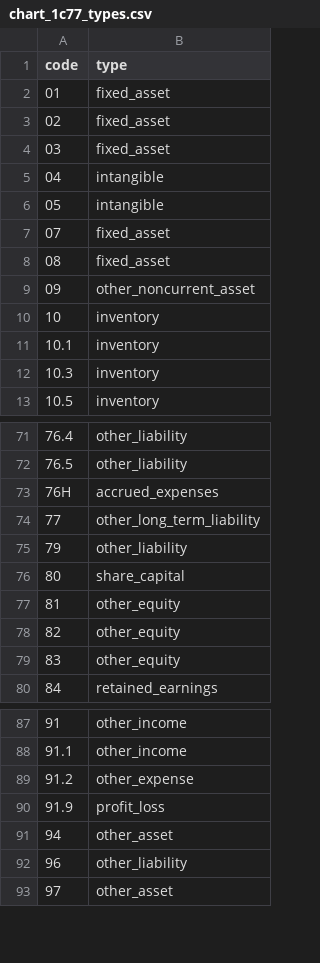
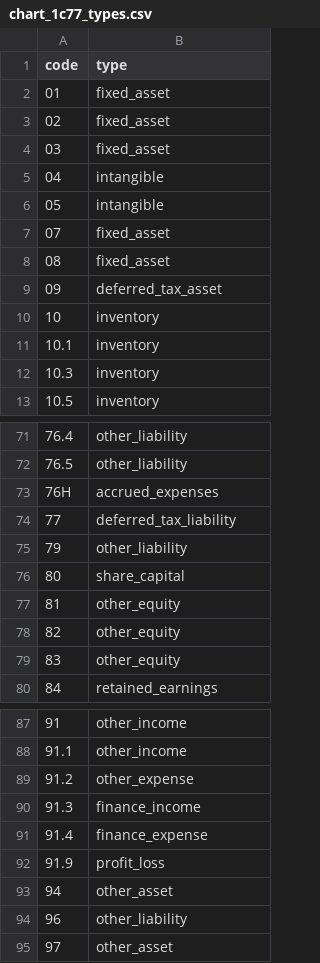
Before and after one commit to zaurww/modern-gl, a CSV file: src/modern_gl/infrastructure/templates/chart_1c77_types.csv, drawn as a sheet; only a part is shown, gaps mark what is left out.

```diff
--- a/src/modern_gl/infrastructure/templates/chart_1c77_types.csv
+++ b/src/modern_gl/infrastructure/templates/chart_1c77_types.csv
@@ -8,3 +8,3 @@ code;type
 08;fixed_asset
-09;other_noncurrent_asset
+09;deferred_tax_asset
 10;inventory
@@ -73,3 +73,3 @@ code;type
 76H;accrued_expenses
-77;other_long_term_liability
+77;deferred_tax_liability
 79;other_liability
@@ -89,2 +89,4 @@ code;type
 91.2;other_expense
+91.3;finance_income
+91.4;finance_expense
 91.9;profit_loss
```
Also changed, not shown: src/modern_gl/infrastructure/templates/chart_1c77_az.csv, src/modern_gl/infrastructure/templates/chart_1c77_ru.csv, 13 other files.
